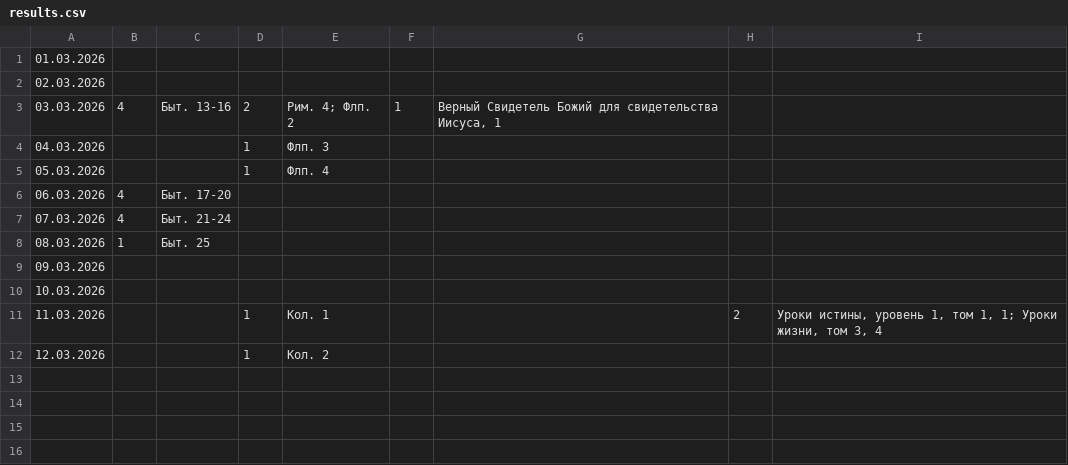
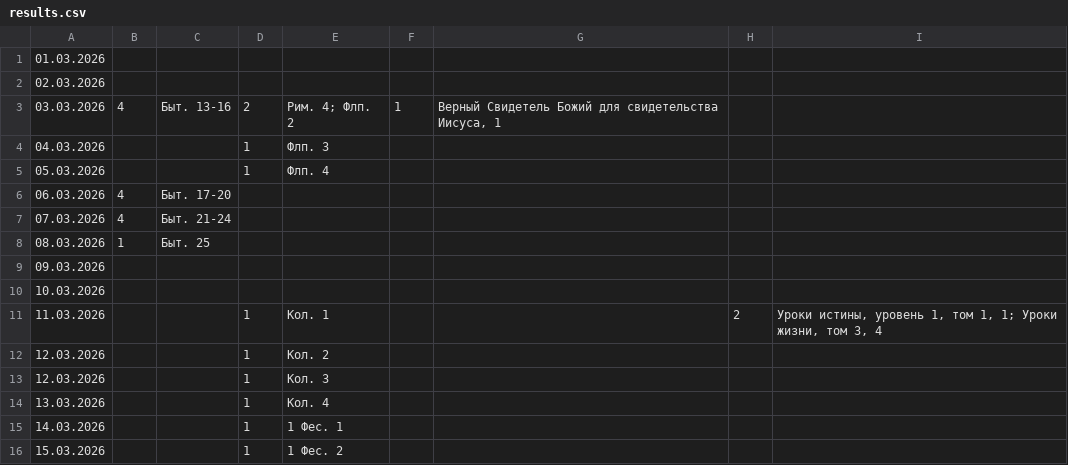
Before and after one commit to CorgiPuppy/notes, a CSV file: heavenly-food/daily-practices/2026/03-march/results.csv, drawn as a sheet.

Commit message:
feat: add results for previous days.

```diff
--- a/heavenly-food/daily-practices/2026/03-march/results.csv
+++ b/heavenly-food/daily-practices/2026/03-march/results.csv
@@ -12 +12,5 @@
 "12.03.2026",,,1,"Кол. 2",,,,,,
+"12.03.2026",,,1,"Кол. 3",,,,,,
+"13.03.2026",,,1,"Кол. 4",,,,,,
+"14.03.2026",,,1,"1 Фес. 1",,,,,,
+"15.03.2026",,,1,"1 Фес. 2",,,,,,
```
Also changed, not shown: 1 other file.
